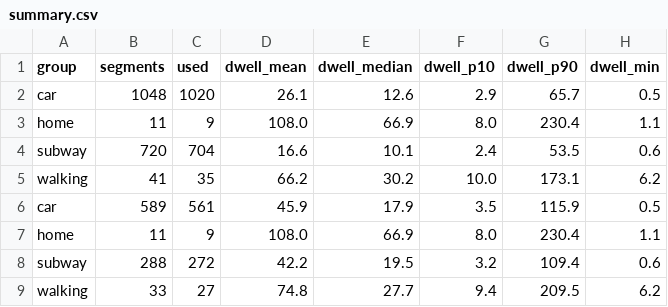
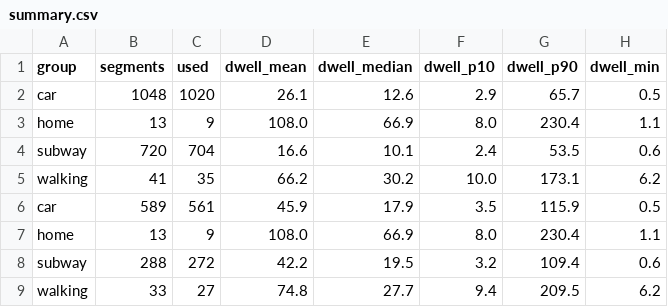
Before and after one commit to JosephHsm/NetworkTrackerApp, a CSV file: analysis_output/stats/summary.csv, drawn as a sheet; only a part is shown; the diff names each change by its address in the sheet, - before the commit and + after, or states it on an @@ line.

```diff
--- a/analysis_output/stats/summary.csv
+++ b/analysis_output/stats/summary.csv
-B3 (segments): 11
+B3 (segments): 13
-B7 (segments): 11
+B7 (segments): 13
```
Also changed, not shown: analysis_output/stats/cell_segments.csv, analysis_output/stats/enb_segments.csv, 21 other files.
